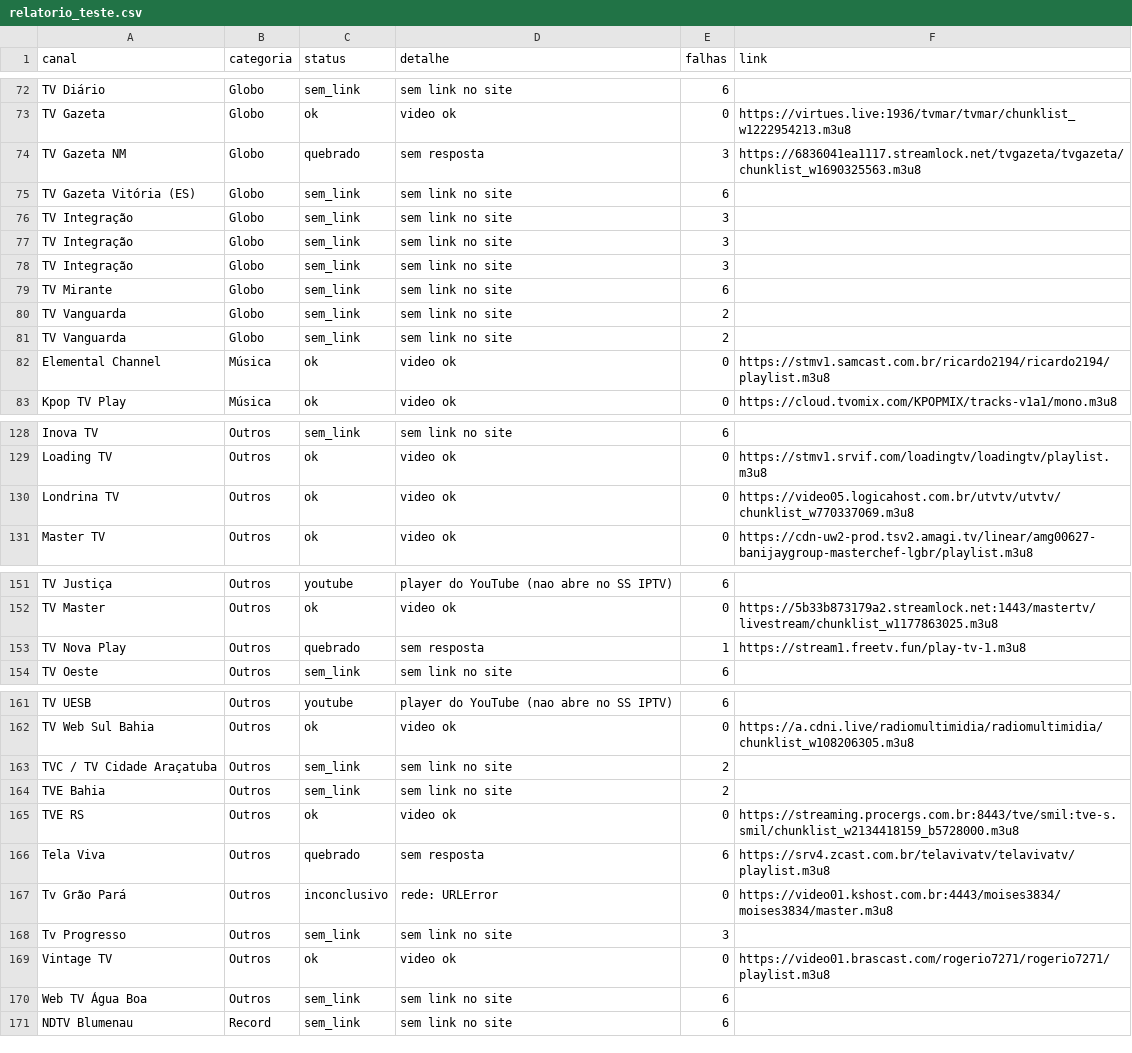
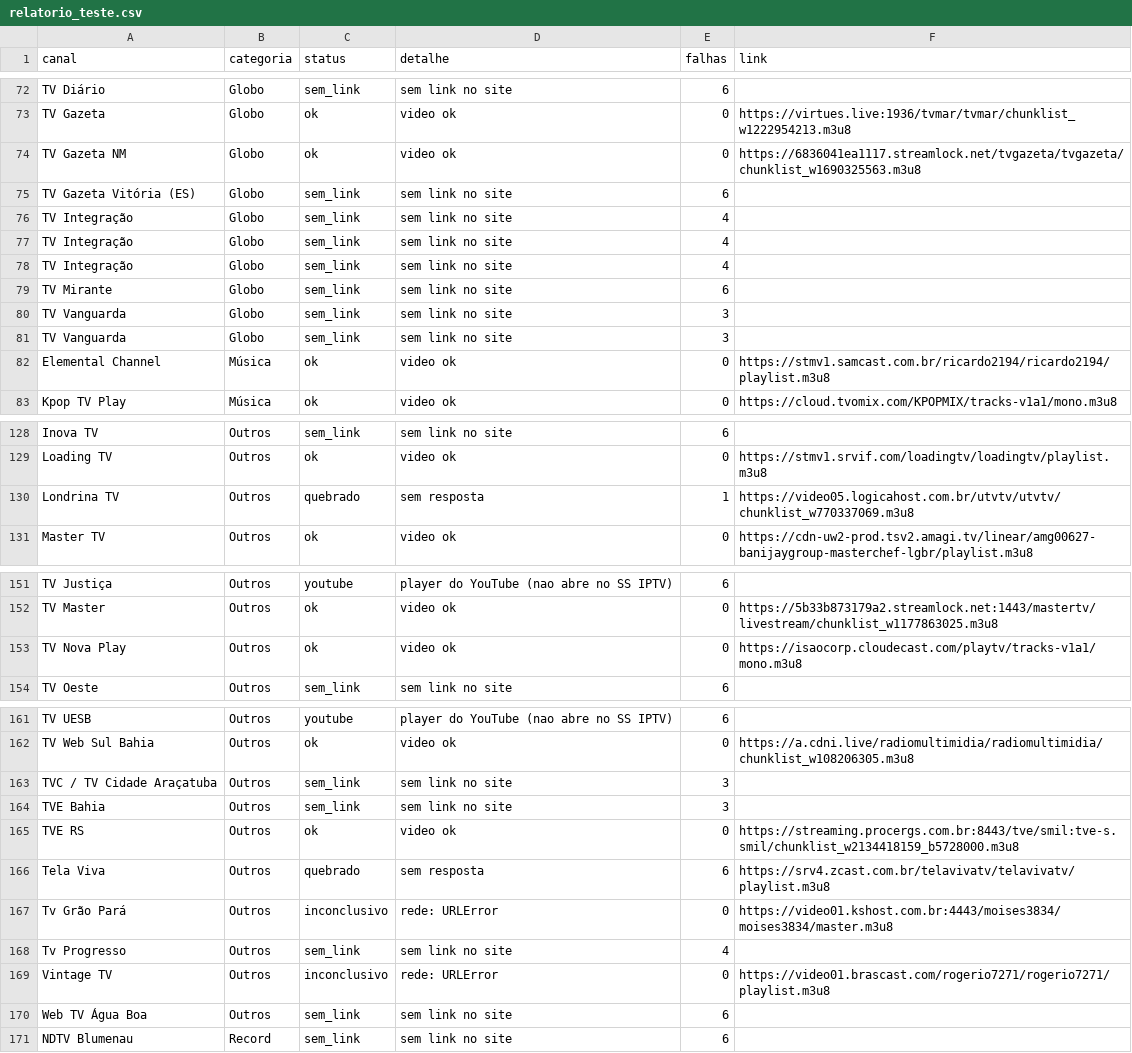
Before and after one commit to josemtocco/fotodicas, a CSV file: relatorio_teste.csv, drawn as a sheet; only a part is shown, gaps mark what is left out; the diff covers the shown part only.

```diff
--- a/relatorio_teste.csv
+++ b/relatorio_teste.csv
@@ -73,10 +73,10 @@ TV Diário;Globo;sem_link;sem link no site;6;
 TV Gazeta;Globo;ok;video ok;0;https://virtues.live:1936/tvmar/tvmar/chunklist_w1222954213.m3u8
-TV Gazeta NM;Globo;quebrado;sem resposta;3;https://6836041ea1117.streamlock.net/tvgazeta/tvgazeta/chunklist_w1690325563.m3u8
+TV Gazeta NM;Globo;ok;video ok;0;https://6836041ea1117.streamlock.net/tvgazeta/tvgazeta/chunklist_w1690325563.m3u8
 TV Gazeta Vitória (ES);Globo;sem_link;sem link no site;6;
-TV Integração;Globo;sem_link;sem link no site;3;
-TV Integração;Globo;sem_link;sem link no site;3;
-TV Integração;Globo;sem_link;sem link no site;3;
+TV Integração;Globo;sem_link;sem link no site;4;
+TV Integração;Globo;sem_link;sem link no site;4;
+TV Integração;Globo;sem_link;sem link no site;4;
 TV Mirante;Globo;sem_link;sem link no site;6;
-TV Vanguarda;Globo;sem_link;sem link no site;2;
-TV Vanguarda;Globo;sem_link;sem link no site;2;
+TV Vanguarda;Globo;sem_link;sem link no site;3;
+TV Vanguarda;Globo;sem_link;sem link no site;3;
 Elemental Channel;Música;ok;video ok;0;https://stmv1.samcast.com.br/ricardo2194/ricardo2194/playlist.m3u8
@@ -129,3 +129,3 @@ Inova TV;Outros;sem_link;sem link no site;6;
 Loading TV;Outros;ok;video ok;0;https://stmv1.srvif.com/loadingtv/loadingtv/playlist.m3u8
-Londrina TV;Outros;ok;video ok;0;https://video05.logicahost.com.br/utvtv/utvtv/chunklist_w770337069.m3u8
+Londrina TV;Outros;quebrado;sem resposta;1;https://video05.logicahost.com.br/utvtv/utvtv/chunklist_w770337069.m3u8
 Master TV;Outros;ok;video ok;0;https://cdn-uw2-prod.tsv2.amagi.tv/linear/amg00627-banijaygroup-masterchef-lgbr/playlist.m3u8
@@ -152,3 +152,3 @@ TV Justiça;Outros;youtube;player do YouTube (nao abre no SS IPTV);6;
 TV Master;Outros;ok;video ok;0;https://5b33b873179a2.streamlock.net:1443/mastertv/livestream/chunklist_w1177863025.m3u8
-TV Nova Play;Outros;quebrado;sem resposta;1;https://stream1.freetv.fun/play-tv-1.m3u8
+TV Nova Play;Outros;ok;video ok;0;https://isaocorp.cloudecast.com/playtv/tracks-v1a1/mono.m3u8
 TV Oeste;Outros;sem_link;sem link no site;6;
@@ -162,4 +162,4 @@ TV UESB;Outros;youtube;player do YouTube (nao abre no SS IPTV);6;
 TV Web Sul Bahia;Outros;ok;video ok;0;https://a.cdni.live/radiomultimidia/radiomultimidia/chunklist_w108206305.m3u8
-TVC / TV Cidade Araçatuba;Outros;sem_link;sem link no site;2;
-TVE Bahia;Outros;sem_link;sem link no site;2;
+TVC / TV Cidade Araçatuba;Outros;sem_link;sem link no site;3;
+TVE Bahia;Outros;sem_link;sem link no site;3;
 TVE RS;Outros;ok;video ok;0;https://streaming.procergs.com.br:8443/tve/smil:tve-s.smil/chunklist_w2134418159_b5728000.m3u8
@@ -167,4 +167,4 @@ Tela Viva;Outros;quebrado;sem resposta;6;https://srv4.zcast.com.br/telavivatv/te
 Tv Grão Pará;Outros;inconclusivo;rede: URLError;0;https://video01.kshost.com.br:4443/moises3834/moises3834/master.m3u8
-Tv Progresso;Outros;sem_link;sem link no site;3;
-Vintage TV;Outros;ok;video ok;0;https://video01.brascast.com/rogerio7271/rogerio7271/playlist.m3u8
+Tv Progresso;Outros;sem_link;sem link no site;4;
+Vintage TV;Outros;inconclusivo;rede: URLError;0;https://video01.brascast.com/rogerio7271/rogerio7271/playlist.m3u8
 Web TV Água Boa;Outros;sem_link;sem link no site;6;
```
Also changed, not shown: 7 edited cells elsewhere in this file, 2 other files.
